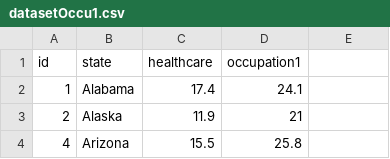
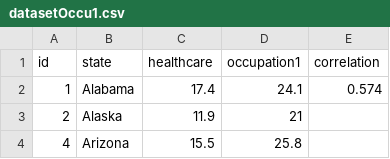
Before and after one commit to Niyatihd/d3challenge, a CSV file: datasetOccu1.csv, drawn as a sheet; only a part is shown; the diff names each change by its address in the sheet, - before the commit and + after, or states it on an @@ line.

```diff
--- a/datasetOccu1.csv
+++ b/datasetOccu1.csv
-E1: (empty)
+E1: correlation
-E2 (correlation): (empty)
+E2 (correlation): 0.574
```
Also changed, not shown: resources/datasetOccu1.csv, 4 other files.
